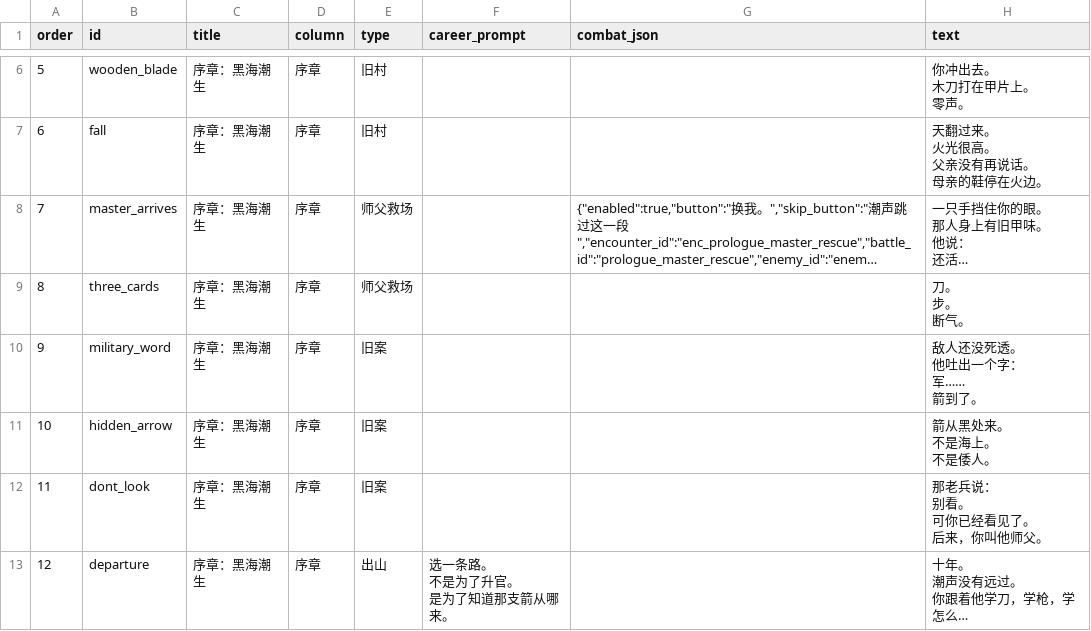
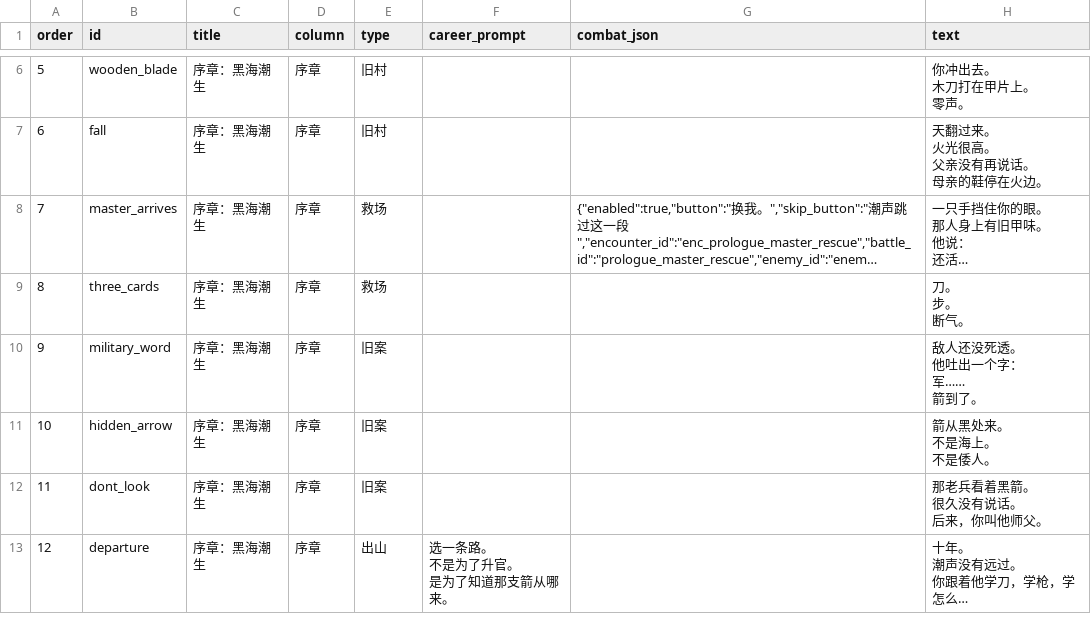
Before and after one commit to chengquansen-comments/canghaidiming, a TSV file: tables/narrative_mvp_prologue_steps.tsv, drawn as a sheet; only a part is shown, gaps mark what is left out; long unchanged cells end in …; ↵ is a line break in a cell; the diff names each change by its address in the sheet, - before the commit and + after, or states it on an @@ line.

Commit message:
Refine prologue rescue subtitle and black arrow beat

```diff
--- a/tables/narrative_mvp_prologue_steps.tsv
+++ b/tables/narrative_mvp_prologue_steps.tsv
-E8:E9 (type): 师父救场
+E8:E9 (type): 救场
-H12 (text): 那老兵说： ↵ 别看。 ↵ 可你已经看见了。 ↵ 后来，你叫他师父。
+H12 (text): 那老兵看着黑箭。 ↵ 很久没有说话。 ↵ 后来，你叫他师父。
```
